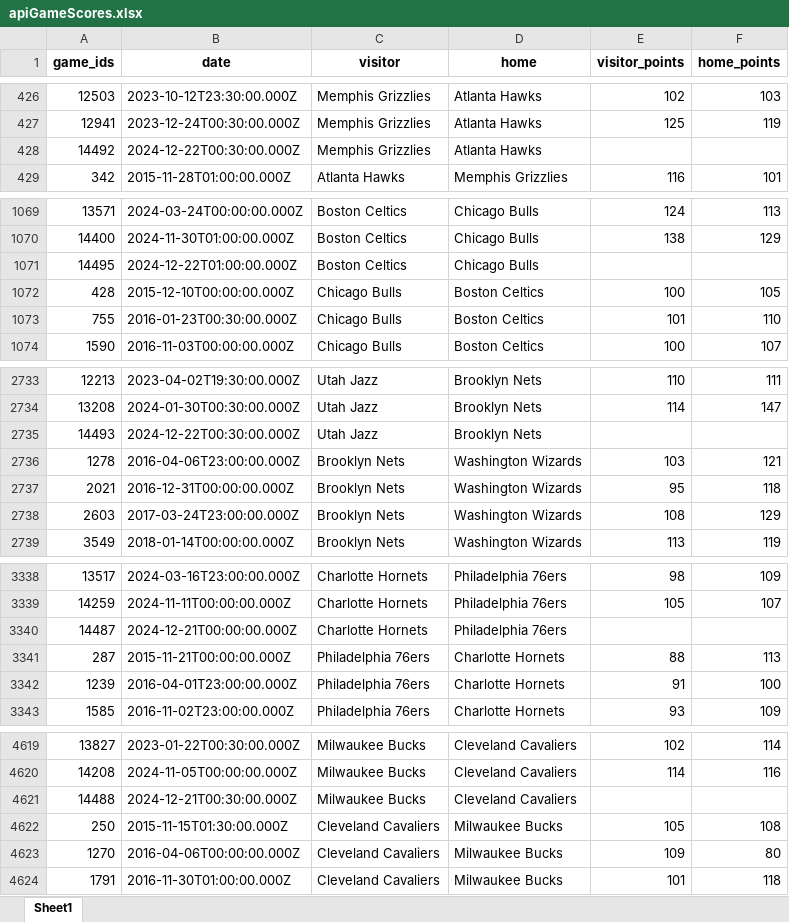
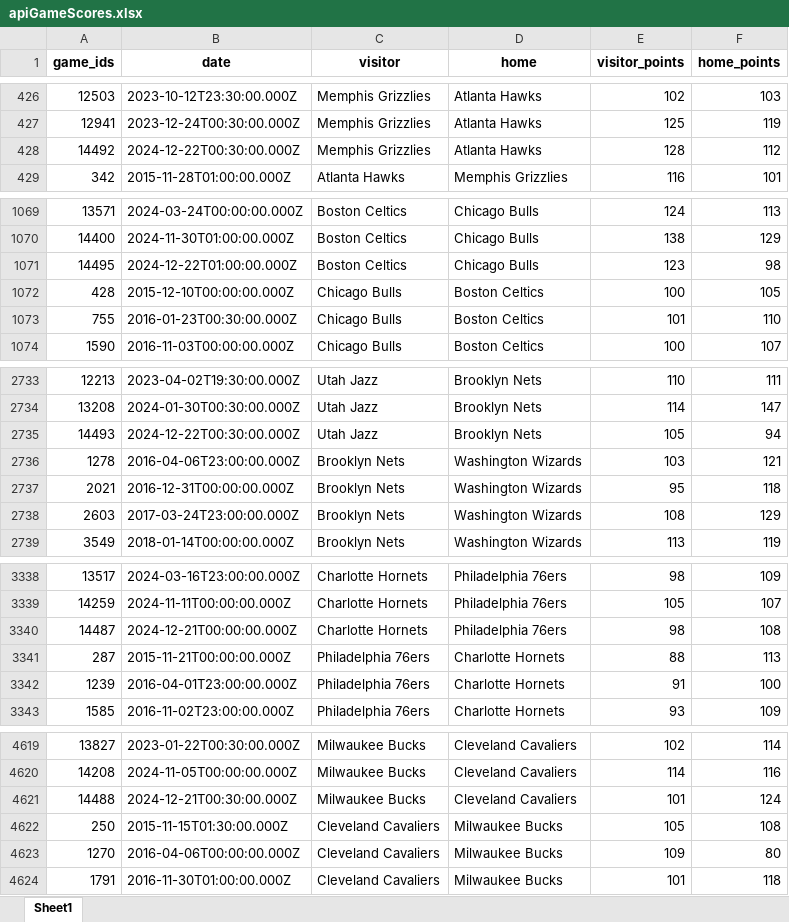
Before and after one commit to VincentGordon-Data-Analyst/nba-api, an Excel workbook: data/apiGameScores.xlsx, sheet Sheet1, drawn as a sheet; only a part is shown, gaps mark what is left out; values as stored, in another font and other column widths than the file's, no borders; the diff covers the shown part only; the diff names each change by its address in the sheet, - before the commit and + after, or states it on an @@ line.

Commit message:
Update: Model two is not predicting the winner or total_points correctly. Model 1 is still performing the best.

```diff
--- a/data/apiGameScores.xlsx (sheet Sheet1)
+++ b/data/apiGameScores.xlsx (sheet Sheet1)
-E428 (visitor_points): (empty)
+E428 (visitor_points): 128
-F428 (home_points): (empty)
+F428 (home_points): 112
-E1071 (visitor_points): (empty)
+E1071 (visitor_points): 123
-F1071 (home_points): (empty)
+F1071 (home_points): 98
-E2735 (visitor_points): (empty)
+E2735 (visitor_points): 105
-F2735 (home_points): (empty)
+F2735 (home_points): 94
-E3340 (visitor_points): (empty)
+E3340 (visitor_points): 98
-F3340 (home_points): (empty)
+F3340 (home_points): 108
-E4621 (visitor_points): (empty)
+E4621 (visitor_points): 101
-F4621 (home_points): (empty)
+F4621 (home_points): 124
```
Also changed, not shown: 26 edited cells elsewhere in this sheet, data/team_data.xlsx, 5 other files.
